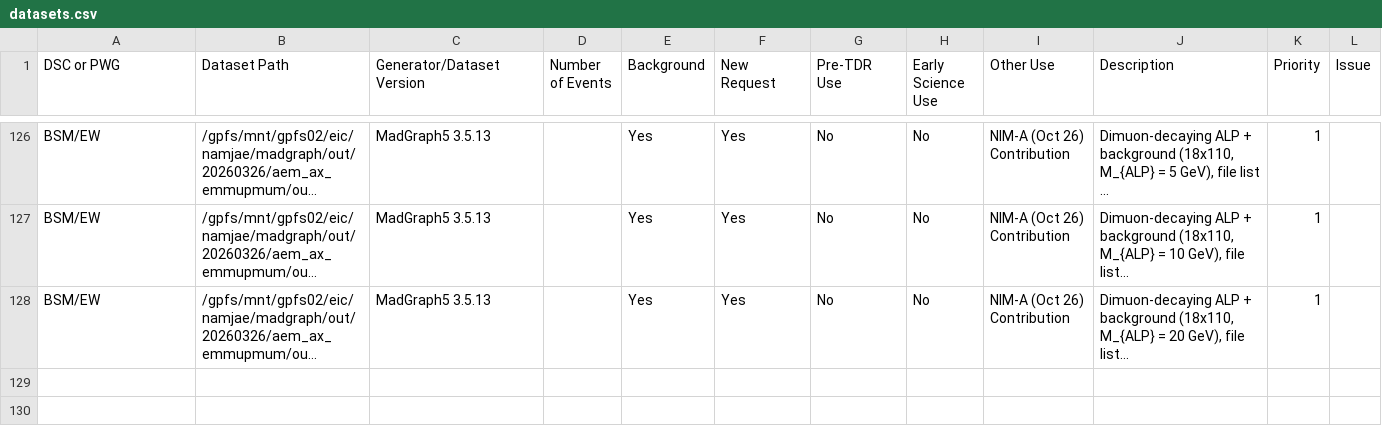
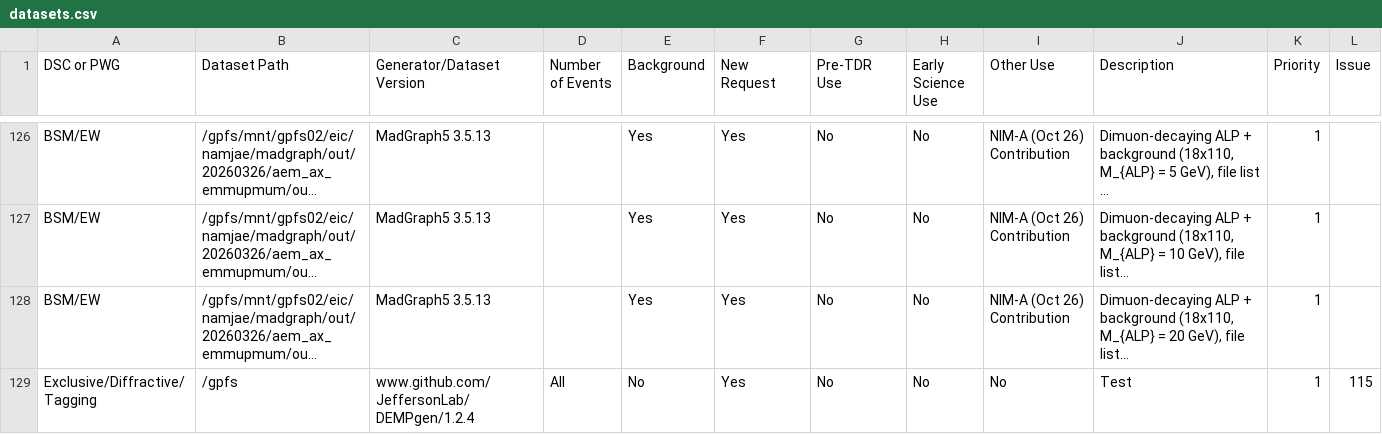
Before and after one commit to eic/epic-prod, a CSV file: docs/_data/datasets.csv, drawn as a sheet; only a part is shown, gaps mark what is left out; long unchanged cells end in …; the diff names each change by its address in the sheet, - before the commit and + after, or states it on an @@ line.

```diff
--- a/docs/_data/datasets.csv
+++ b/docs/_data/datasets.csv
+row 129: Exclusive/Diffractive/Tagging | /gpfs | www.github.com/JeffersonLab/DEMPgen/1.2.4 | All | No | Yes | No | No | No | Test | 1 | 115
```
